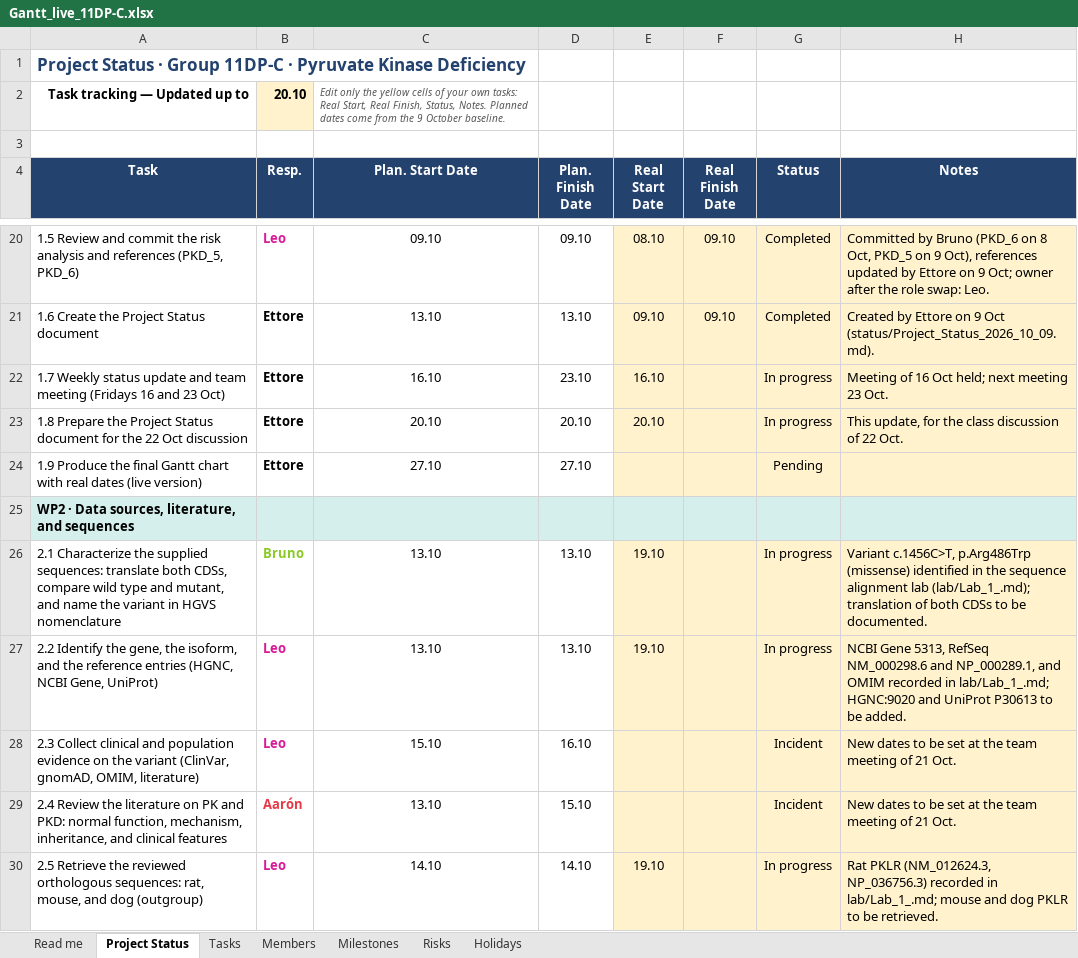
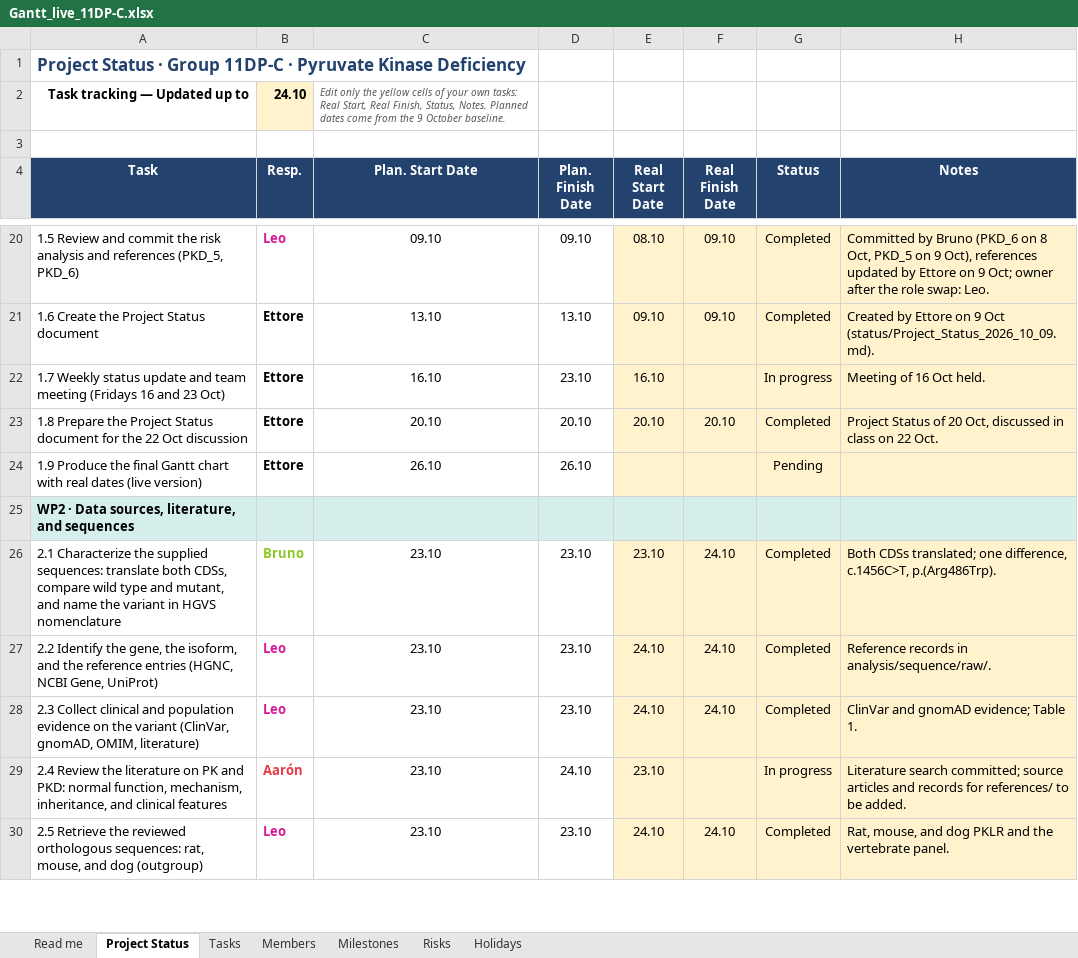
Before and after one commit to XxNaderTheKing08Xx/11DP-C_Pyruvate-Kinase-Deficiency_IB_2026, an Excel workbook: status/Gantt_live_11DP-C.xlsx, sheet Project Status, drawn as a sheet; only a part is shown, gaps mark what is left out; values as stored, in another font and other column widths than the file's, no borders; conditional formats not drawn; the diff covers the shown part only; the diff names each change by its address in the sheet, - before the commit and + after, or states it on an @@ line.

Commit message:
Project Status up to 24 Oct

```diff
--- a/status/Gantt_live_11DP-C.xlsx (sheet Project Status)
+++ b/status/Gantt_live_11DP-C.xlsx (sheet Project Status)
-B2 (Resp.): 20.10
+B2 (Resp.): 24.10
-H22 (Notes): Meeting of 16 Oct held; next meeting 23 Oct.
+H22 (Notes): Meeting of 16 Oct held.
-F23 (Real Finish Date): (empty)
+F23 (Real Finish Date): 20.10
-G23 (Status): In progress
+G23 (Status): Completed
-H23 (Notes): This update, for the class discussion of 22 Oct.
+H23 (Notes): Project Status of 20 Oct, discussed in class on 22 Oct.
-C24 (Plan. Start Date): 27.10
+C24 (Plan. Start Date): 26.10
-D24 (Plan. Finish Date): 27.10
+D24 (Plan. Finish Date): 26.10
-C26:C27 (Plan. Start Date): 13.10
+C26:C27 (Plan. Start Date): 23.10
-D26:D27 (Plan. Finish Date): 13.10
+D26:D27 (Plan. Finish Date): 23.10
-E26 (Real Start Date): 19.10
+E26 (Real Start Date): 23.10
-F26:F28 (Real Finish Date): (empty)
+F26:F28 (Real Finish Date): 24.10
-G26:G27 (Status): In progress
+G26:G27 (Status): Completed
-H26 (Notes): Variant c.1456C>T, p.Arg486Trp (missense) identified in the sequence alignment lab (lab/Lab_1_.md); translation of both CDSs to be documented.
+H26 (Notes): Both CDSs translated; one difference, c.1456C>T, p.(Arg486Trp).
-E27 (Real Start Date): 19.10
+E27 (Real Start Date): 24.10
-H27 (Notes): NCBI Gene 5313, RefSeq NM_000298.6 and NP_000289.1, and OMIM recorded in lab/Lab_1_.md; HGNC:9020 and UniProt P30613 to be added.
+H27 (Notes): Reference records in analysis/sequence/raw/.
-C28 (Plan. Start Date): 15.10
+C28 (Plan. Start Date): 23.10
-D28 (Plan. Finish Date): 16.10
+D28 (Plan. Finish Date): 23.10
-E28 (Real Start Date): (empty)
+E28 (Real Start Date): 24.10
-G28 (Status): Incident
+G28 (Status): Completed
-H28 (Notes): New dates to be set at the team meeting of 21 Oct.
+H28 (Notes): ClinVar and gnomAD evidence; Table 1.
-C29 (Plan. Start Date): 13.10
+C29 (Plan. Start Date): 23.10
-D29 (Plan. Finish Date): 15.10
+D29 (Plan. Finish Date): 24.10
-E29 (Real Start Date): (empty)
+E29 (Real Start Date): 23.10
-G29 (Status): Incident
+G29 (Status): In progress
-H29 (Notes): New dates to be set at the team meeting of 21 Oct.
+H29 (Notes): Literature search committed; source articles and records for references/ to be added.
-C30 (Plan. Start Date): 14.10
+C30 (Plan. Start Date): 23.10
-D30 (Plan. Finish Date): 14.10
+D30 (Plan. Finish Date): 23.10
-E30 (Real Start Date): 19.10
+E30 (Real Start Date): 24.10
-F30 (Real Finish Date): (empty)
+F30 (Real Finish Date): 24.10
-G30 (Status): In progress
+G30 (Status): Completed
-H30 (Notes): Rat PKLR (NM_012624.3, NP_036756.3) recorded in lab/Lab_1_.md; mouse and dog PKLR to be retrieved.
+H30 (Notes): Rat, mouse, and dog PKLR and the vertebrate panel.
```
Also changed, not shown: 89 edited cells elsewhere in this sheet, sheet Tasks, sheet Members, formulas that keep their value, 1 other file.
